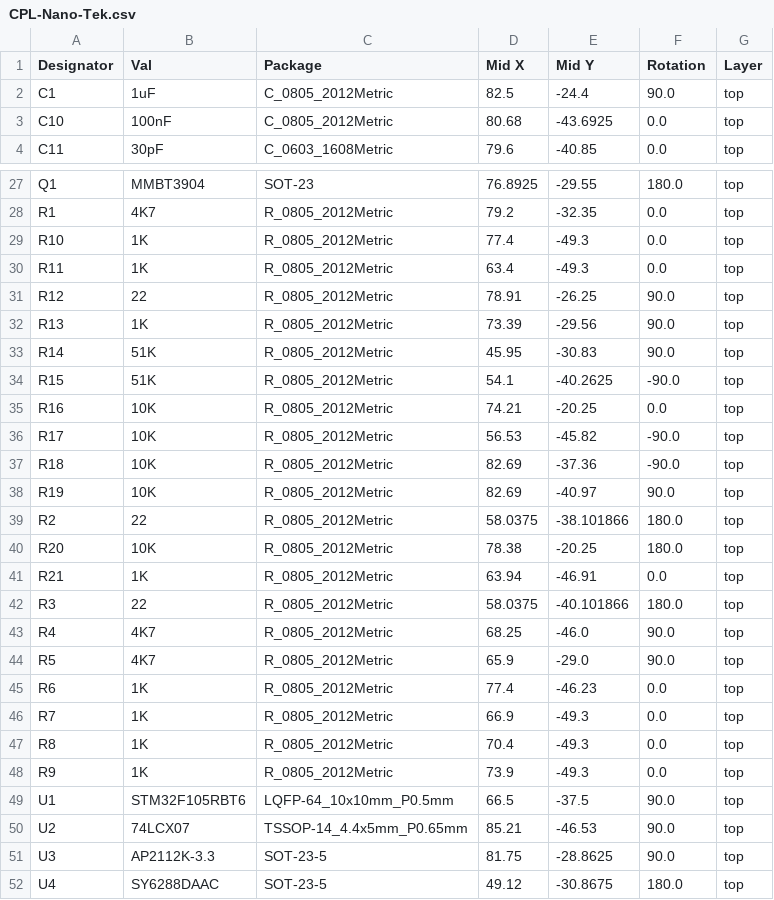
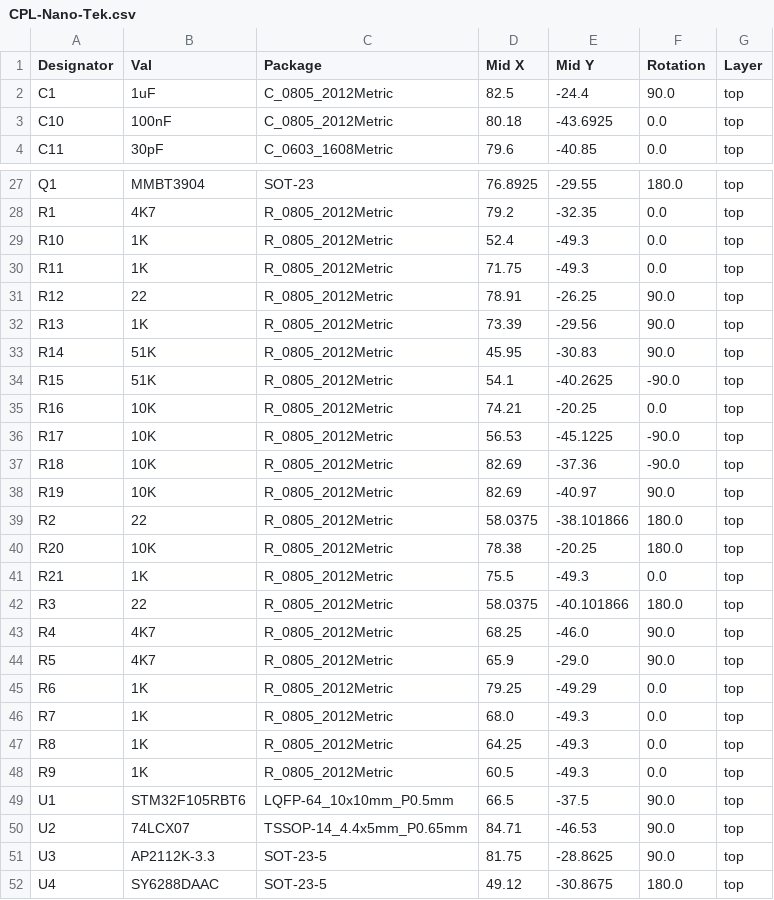
Before and after one commit to stefanskotte/Nano-Tek, a CSV file: jlcpcb/production_files/CPL-Nano-Tek.csv, drawn as a sheet; only a part is shown, gaps mark what is left out; the diff covers the shown part only.

```diff
--- a/jlcpcb/production_files/CPL-Nano-Tek.csv
+++ b/jlcpcb/production_files/CPL-Nano-Tek.csv
@@ -2,3 +2,3 @@ Designator,Val,Package,Mid X,Mid Y,Rotation,Layer
 C1,1uF,C_0805_2012Metric,82.5,-24.4,90.0,top
-C10,100nF,C_0805_2012Metric,80.68,-43.6925,0.0,top
+C10,100nF,C_0805_2012Metric,80.18,-43.6925,0.0,top
 C11,30pF,C_0603_1608Metric,79.6,-40.85,0.0,top
@@ -28,4 +28,4 @@ Q1,MMBT3904,SOT-23,76.8925,-29.55,180.0,top
 R1,4K7,R_0805_2012Metric,79.2,-32.35,0.0,top
-R10,1K,R_0805_2012Metric,77.4,-49.3,0.0,top
-R11,1K,R_0805_2012Metric,63.4,-49.3,0.0,top
+R10,1K,R_0805_2012Metric,52.4,-49.3,0.0,top
+R11,1K,R_0805_2012Metric,71.75,-49.3,0.0,top
 R12,22,R_0805_2012Metric,78.91,-26.25,90.0,top
@@ -35,3 +35,3 @@ R15,51K,R_0805_2012Metric,54.1,-40.2625,-90.0,top
 R16,10K,R_0805_2012Metric,74.21,-20.25,0.0,top
-R17,10K,R_0805_2012Metric,56.53,-45.82,-90.0,top
+R17,10K,R_0805_2012Metric,56.53,-45.1225,-90.0,top
 R18,10K,R_0805_2012Metric,82.69,-37.36,-90.0,top
@@ -40,3 +40,3 @@ R2,22,R_0805_2012Metric,58.0375,-38.101866,180.0,top
 R20,10K,R_0805_2012Metric,78.38,-20.25,180.0,top
-R21,1K,R_0805_2012Metric,63.94,-46.91,0.0,top
+R21,1K,R_0805_2012Metric,75.5,-49.3,0.0,top
 R3,22,R_0805_2012Metric,58.0375,-40.101866,180.0,top
@@ -44,8 +44,8 @@ R4,4K7,R_0805_2012Metric,68.25,-46.0,90.0,top
 R5,4K7,R_0805_2012Metric,65.9,-29.0,90.0,top
-R6,1K,R_0805_2012Metric,77.4,-46.23,0.0,top
-R7,1K,R_0805_2012Metric,66.9,-49.3,0.0,top
-R8,1K,R_0805_2012Metric,70.4,-49.3,0.0,top
-R9,1K,R_0805_2012Metric,73.9,-49.3,0.0,top
+R6,1K,R_0805_2012Metric,79.25,-49.29,0.0,top
+R7,1K,R_0805_2012Metric,68.0,-49.3,0.0,top
+R8,1K,R_0805_2012Metric,64.25,-49.3,0.0,top
+R9,1K,R_0805_2012Metric,60.5,-49.3,0.0,top
 U1,STM32F105RBT6,LQFP-64_10x10mm_P0.5mm,66.5,-37.5,90.0,top
-U2,74LCX07,TSSOP-14_4.4x5mm_P0.65mm,85.21,-46.53,90.0,top
+U2,74LCX07,TSSOP-14_4.4x5mm_P0.65mm,84.71,-46.53,90.0,top
 U3,AP2112K-3.3,SOT-23-5,81.75,-28.8625,90.0,top
```
Also changed, not shown: 5 edited cells elsewhere in this file, 4 other files.
